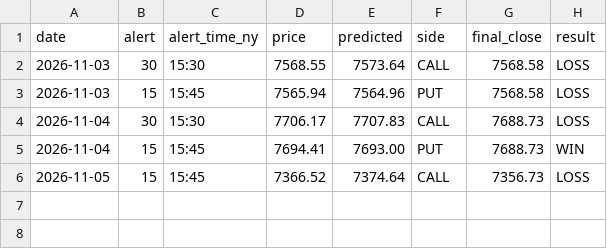
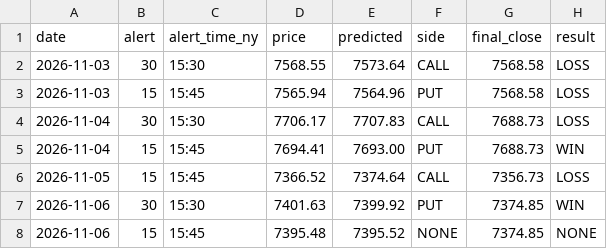
Before and after one commit to Ayedh009/SXP-, a CSV file: stats/close_predictions.csv, drawn as a sheet; the diff names each change by its address in the sheet, - before the commit and + after, or states it on an @@ line.

```diff
--- a/stats/close_predictions.csv
+++ b/stats/close_predictions.csv
+row 7: 2026-11-06 | 30 | 15:30 | 7401.63 | 7399.92 | PUT | 7374.85 | WIN
+row 8: 2026-11-06 | 15 | 15:45 | 7395.48 | 7395.52 | NONE | 7374.85 | NONE
```
Also changed, not shown: stats/trades.csv.
